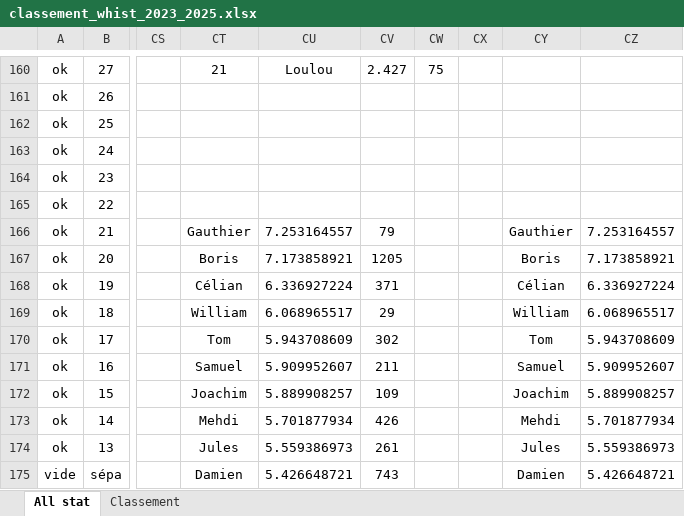
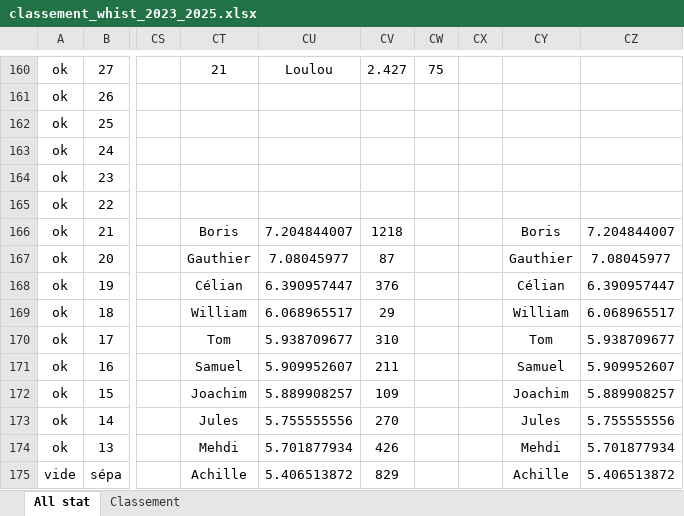
Before and after one commit to boris500/podium-quiz, an Excel workbook: classement_whist_2023_2025.xlsx, sheet All stat, drawn as a sheet; only a part is shown, gaps mark what is left out; values as stored, in another font and other column widths than the file's, no borders; conditional formats not drawn; the diff covers the shown part only; the diff names each change by its address in the sheet, - before the commit and + after, or states it on an @@ line.

```diff
--- a/classement_whist_2023_2025.xlsx (sheet All stat)
+++ b/classement_whist_2023_2025.xlsx (sheet All stat)
-CT166: Gauthier
+CT166: Boris
-CU166: 7.253164557
+CU166: 7.204844007
-CV166: 79
+CV166: 1218
-CY166: Gauthier
+CY166: Boris
-CZ166: 7.253164557
+CZ166: 7.204844007
-CT167: Boris
+CT167: Gauthier
-CU167: 7.173858921
+CU167: 7.08045977
-CV167: 1205
+CV167: 87
-CY167: Boris
+CY167: Gauthier
-CZ167: 7.173858921
+CZ167: 7.08045977
-CU168: 6.336927224
+CU168: 6.390957447
-CV168: 371
+CV168: 376
-CZ168: 6.336927224
+CZ168: 6.390957447
-CU170: 5.943708609
+CU170: 5.938709677
-CV170: 302
+CV170: 310
-CZ170: 5.943708609
+CZ170: 5.938709677
-CT173: Mehdi
+CT173: Jules
-CU173: 5.701877934
+CU173: 5.755555556
-CV173: 426
+CV173: 270
-CY173: Mehdi
+CY173: Jules
-CZ173: 5.701877934
+CZ173: 5.755555556
-CT174: Jules
+CT174: Mehdi
-CU174: 5.559386973
+CU174: 5.701877934
-CV174: 261
+CV174: 426
-CY174: Jules
+CY174: Mehdi
-CZ174: 5.559386973
+CZ174: 5.701877934
-CT175: Damien
+CT175: Achille
-CU175: 5.426648721
+CU175: 5.406513872
-CV175: 743
+CV175: 829
-CY175: Damien
+CY175: Achille
-CZ175: 5.426648721
+CZ175: 5.406513872
```
Also changed, not shown: 129 edited cells elsewhere in this sheet, sheet Classement.
